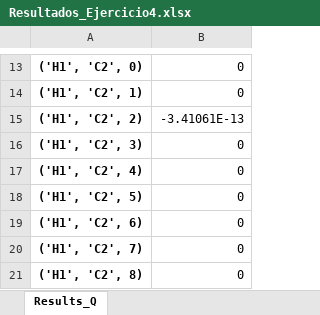
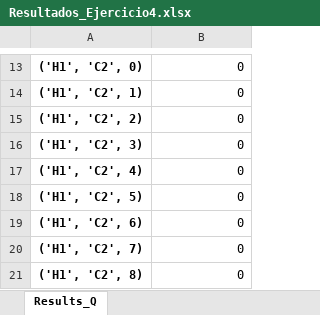
Before and after one commit to ismaeldiazUPM/IntegracionMUIQ, an Excel workbook: Datos/Resultados_Ejercicio4.xlsx, sheet Results_Q, drawn as a sheet; only a part is shown, gaps mark what is left out; values as stored, in another font and other column widths than the file's, no borders; the diff names each change by its address in the sheet, - before the commit and + after, or states it on an @@ line.

```diff
--- a/Datos/Resultados_Ejercicio4.xlsx (sheet Results_Q)
+++ b/Datos/Resultados_Ejercicio4.xlsx (sheet Results_Q)
-B15: -3.41061E-13
+B15: 0
```
Also changed, not shown: Datos/Ejercicio2.xlsx, 8 other files.
